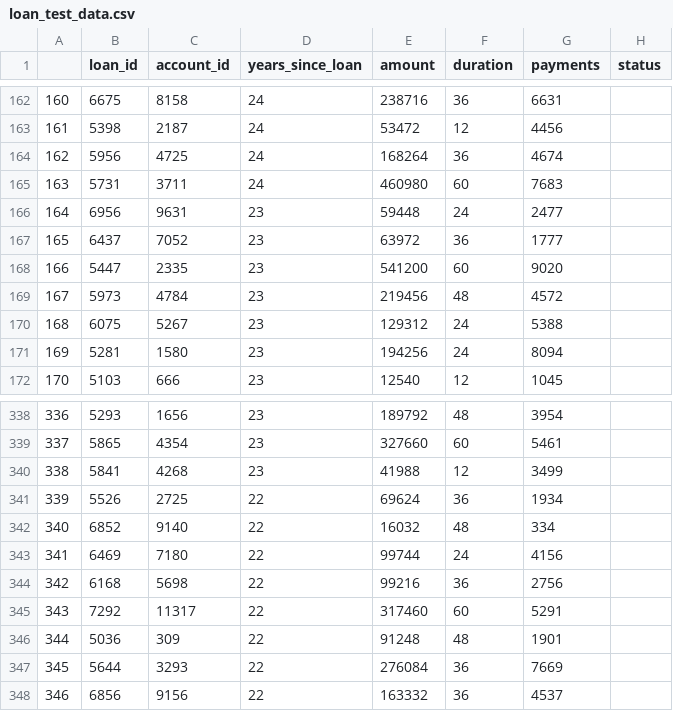
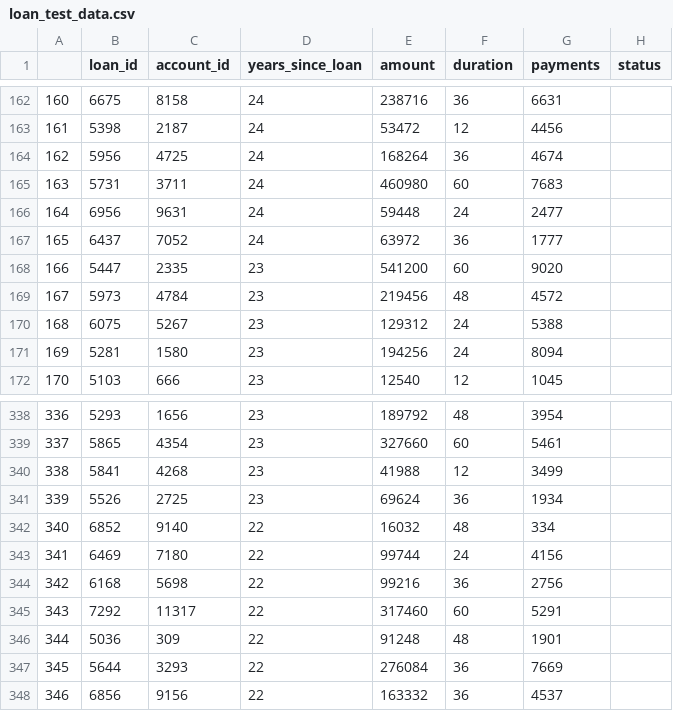
Before and after one commit to 2dukes/PROJ_AC_2122, a CSV file: preprocessed/loan_test_data.csv, drawn as a sheet; only a part is shown, gaps mark what is left out.

```diff
--- a/preprocessed/loan_test_data.csv
+++ b/preprocessed/loan_test_data.csv
@@ -165,4 +165,4 @@
 163,5731,3711,24,460980,60,7683,
-164,6956,9631,23,59448,24,2477,
-165,6437,7052,23,63972,36,1777,
+164,6956,9631,24,59448,24,2477,
+165,6437,7052,24,63972,36,1777,
 166,5447,2335,23,541200,60,9020,
@@ -340,3 +340,3 @@
 338,5841,4268,23,41988,12,3499,
-339,5526,2725,22,69624,36,1934,
+339,5526,2725,23,69624,36,1934,
 340,6852,9140,22,16032,48,334,
```
Also changed, not shown: preprocessed/account.csv, preprocessed/card_train.csv, 9 other files.
